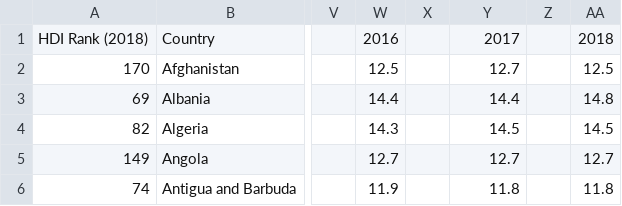
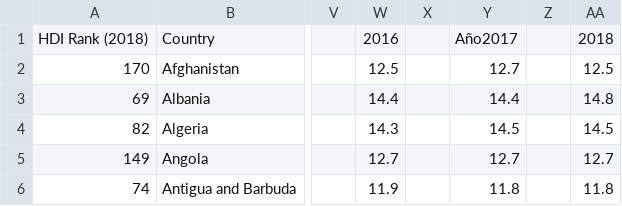
Before and after one commit to juamedi/Datos, a CSV file: Expected years of schooling, male.csv, drawn as a sheet; only a part is shown, gaps mark what is left out; the diff names each change by its address in the sheet, - before the commit and + after, or states it on an @@ line.

Commit message:
Update Expected years of schooling, male.csv

```diff
--- a/Expected years of schooling, male.csv
+++ b/Expected years of schooling, male.csv
-Y1: 2017
+Y1: Año2017
```
